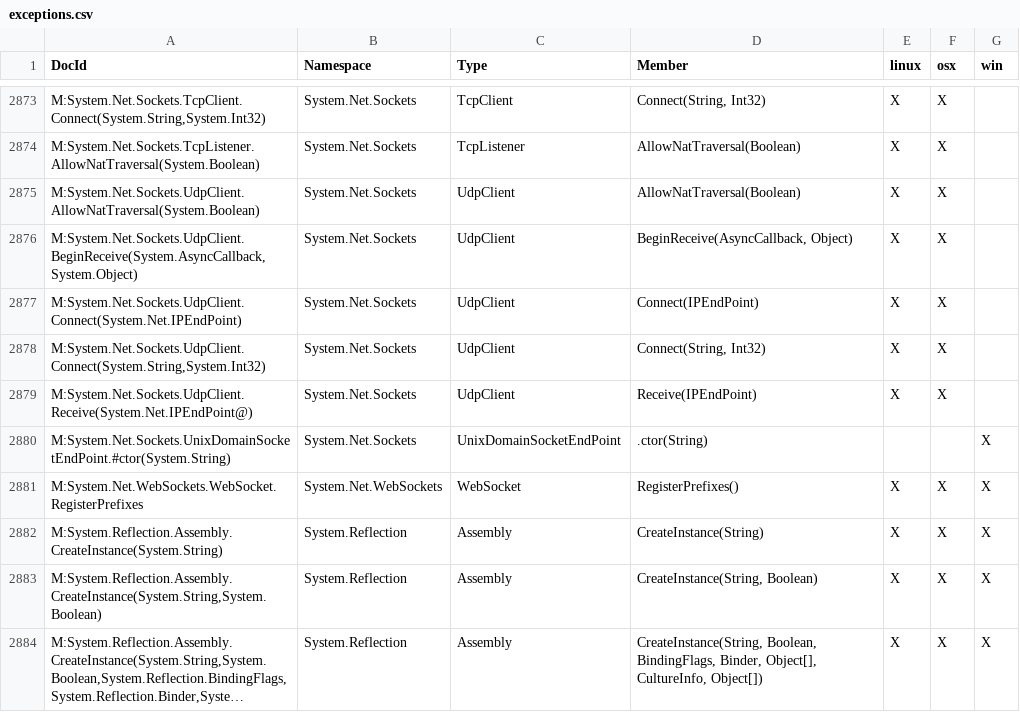
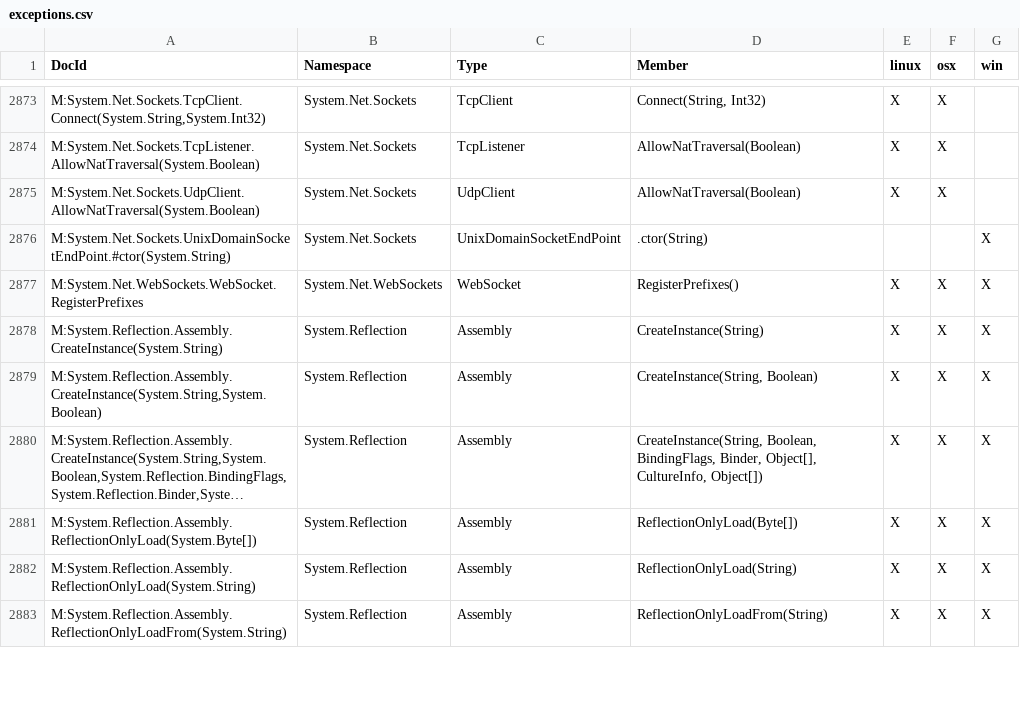
Before and after one commit to dotnet/platform-compat, a CSV file: etc/exceptions.csv, drawn as a sheet; only a part is shown, gaps mark what is left out; the shorter side is filled out with more unchanged rows; long unchanged cells end in ….

```diff
--- a/etc/exceptions.csv
+++ b/etc/exceptions.csv
@@ -2875,6 +2875,2 @@ M:System.Net.Sockets.TcpListener.AllowNatTraversal(System.Boolean),System.Net.So
 M:System.Net.Sockets.UdpClient.AllowNatTraversal(System.Boolean),System.Net.Sockets,UdpClient,AllowNatTraversal(Boolean),X,X,
-"M:System.Net.Sockets.UdpClient.BeginReceive(System.AsyncCallback,System.Object)",System.Net.Sockets,UdpClient,"BeginReceive(AsyncCallback, Object)",X,X,
-M:System.Net.Sockets.UdpClient.Connect(System.Net.IPEndPoint),System.Net.Sockets,UdpClient,Connect(IPEndPoint),X,X,
-"M:System.Net.Sockets.UdpClient.Connect(System.String,System.Int32)",System.Net.Sockets,UdpClient,"Connect(String, Int32)",X,X,
-M:System.Net.Sockets.UdpClient.Receive(System.Net.IPEndPoint@),System.Net.Sockets,UdpClient,Receive(IPEndPoint),X,X,
 M:System.Net.Sockets.UnixDomainSocketEndPoint.#ctor(System.String),System.Net.Sockets,UnixDomainSocketEndPoint,.ctor(String),,,X
```
Also changed, not shown: etc/exceptions-exclusions.csv, 1 other file.
